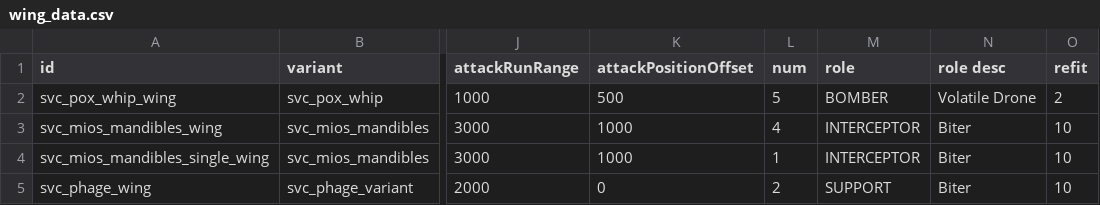
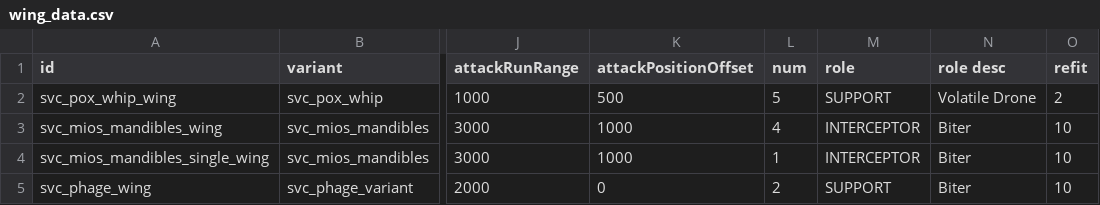
Before and after one commit to DesperatePeter/starsector-symbiotic-void-creatures, a CSV file: data/hulls/wing_data.csv, drawn as a sheet; only a part is shown, gaps mark what is left out; the diff names each change by its address in the sheet, - before the commit and + after, or states it on an @@ line.

```diff
--- a/data/hulls/wing_data.csv
+++ b/data/hulls/wing_data.csv
-M2 (role): BOMBER
+M2 (role): SUPPORT
```
Also changed, not shown: data/weapons/weapon_data.csv, 16 other files.
